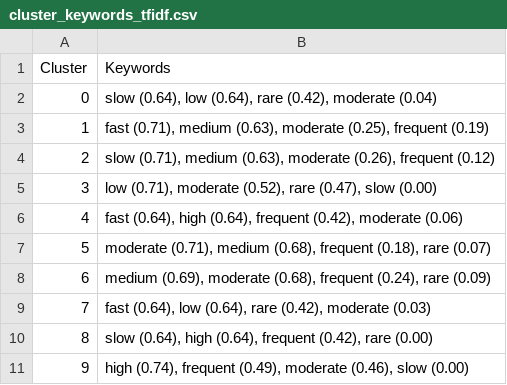
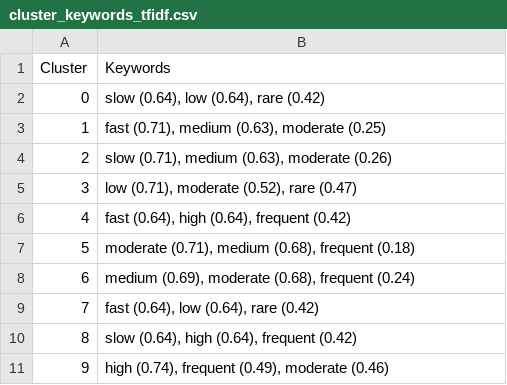
Before and after one commit to Princeadhi123/Study-2-PhD, a CSV file: narrative_embedding_clustering/outputs/template_A/all_MiniLM_L6_v2/cluster_keywords_tfidf.csv, drawn as a sheet.

Commit message:
added changes for tfidf

```diff
--- a/narrative_embedding_clustering/outputs/template_A/all_MiniLM_L6_v2/cluster_keywords_tfidf.csv
+++ b/narrative_embedding_clustering/outputs/template_A/all_MiniLM_L6_v2/cluster_keywords_tfidf.csv
@@ -1,11 +1,11 @@
 Cluster,Keywords
-0,"slow (0.64), low (0.64), rare (0.42), moderate (0.04)"
-1,"fast (0.71), medium (0.63), moderate (0.25), frequent (0.19)"
-2,"slow (0.71), medium (0.63), moderate (0.26), frequent (0.12)"
-3,"low (0.71), moderate (0.52), rare (0.47), slow (0.00)"
-4,"fast (0.64), high (0.64), frequent (0.42), moderate (0.06)"
-5,"moderate (0.71), medium (0.68), frequent (0.18), rare (0.07)"
-6,"medium (0.69), moderate (0.68), frequent (0.24), rare (0.09)"
-7,"fast (0.64), low (0.64), rare (0.42), moderate (0.03)"
-8,"slow (0.64), high (0.64), frequent (0.42), rare (0.00)"
-9,"high (0.74), frequent (0.49), moderate (0.46), slow (0.00)"
+0,"slow (0.64), low (0.64), rare (0.42)"
+1,"fast (0.71), medium (0.63), moderate (0.25)"
+2,"slow (0.71), medium (0.63), moderate (0.26)"
+3,"low (0.71), moderate (0.52), rare (0.47)"
+4,"fast (0.64), high (0.64), frequent (0.42)"
+5,"moderate (0.71), medium (0.68), frequent (0.18)"
+6,"medium (0.69), moderate (0.68), frequent (0.24)"
+7,"fast (0.64), low (0.64), rare (0.42)"
+8,"slow (0.64), high (0.64), frequent (0.42)"
+9,"high (0.74), frequent (0.49), moderate (0.46)"
```
Also changed, not shown: narrative_embedding_clustering/outputs/template_A/all_mpnet_base_v2/cluster_keywords_tfidf.csv, narrative_embedding_clustering/outputs/template_B/all_MiniLM_L6_v2/cluster_keywords_tfidf_B.csv, 2 other files.
